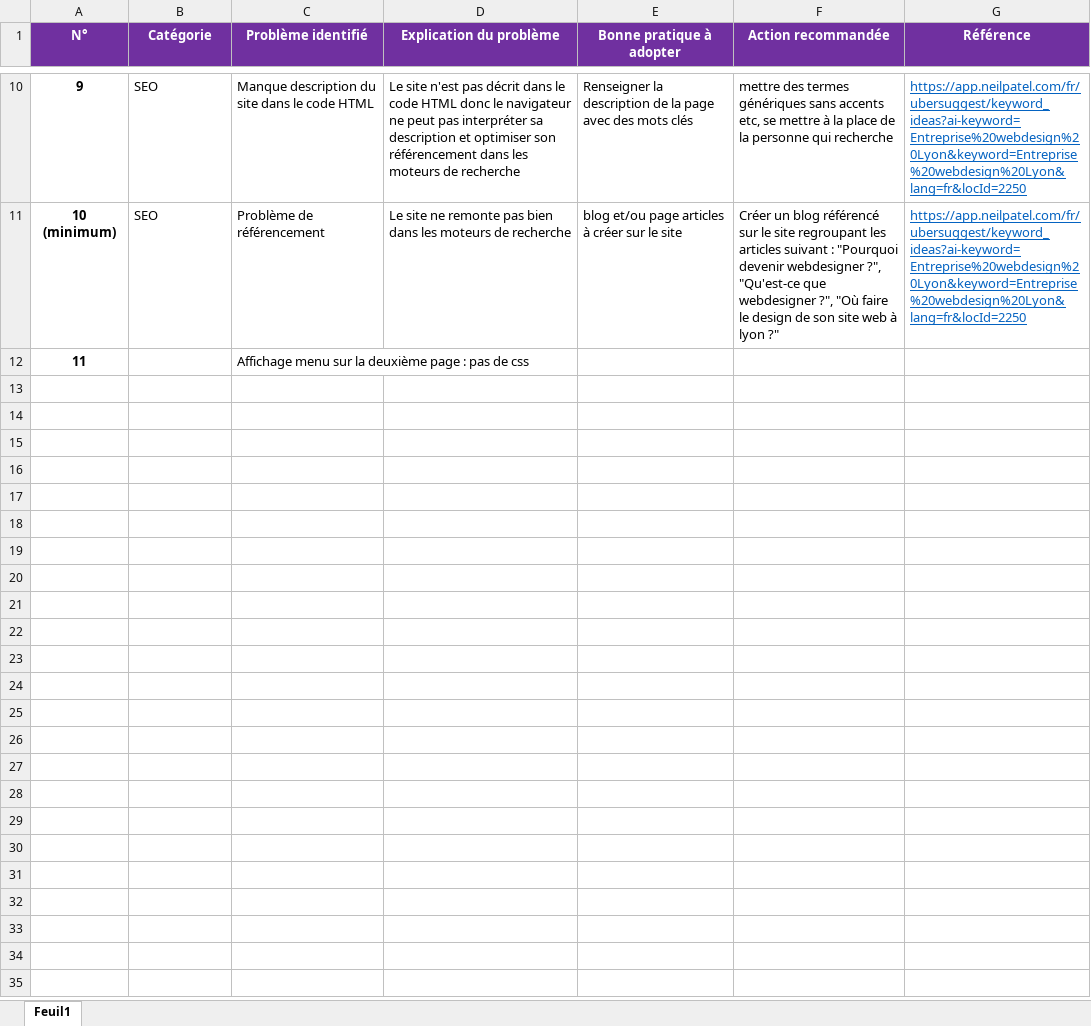
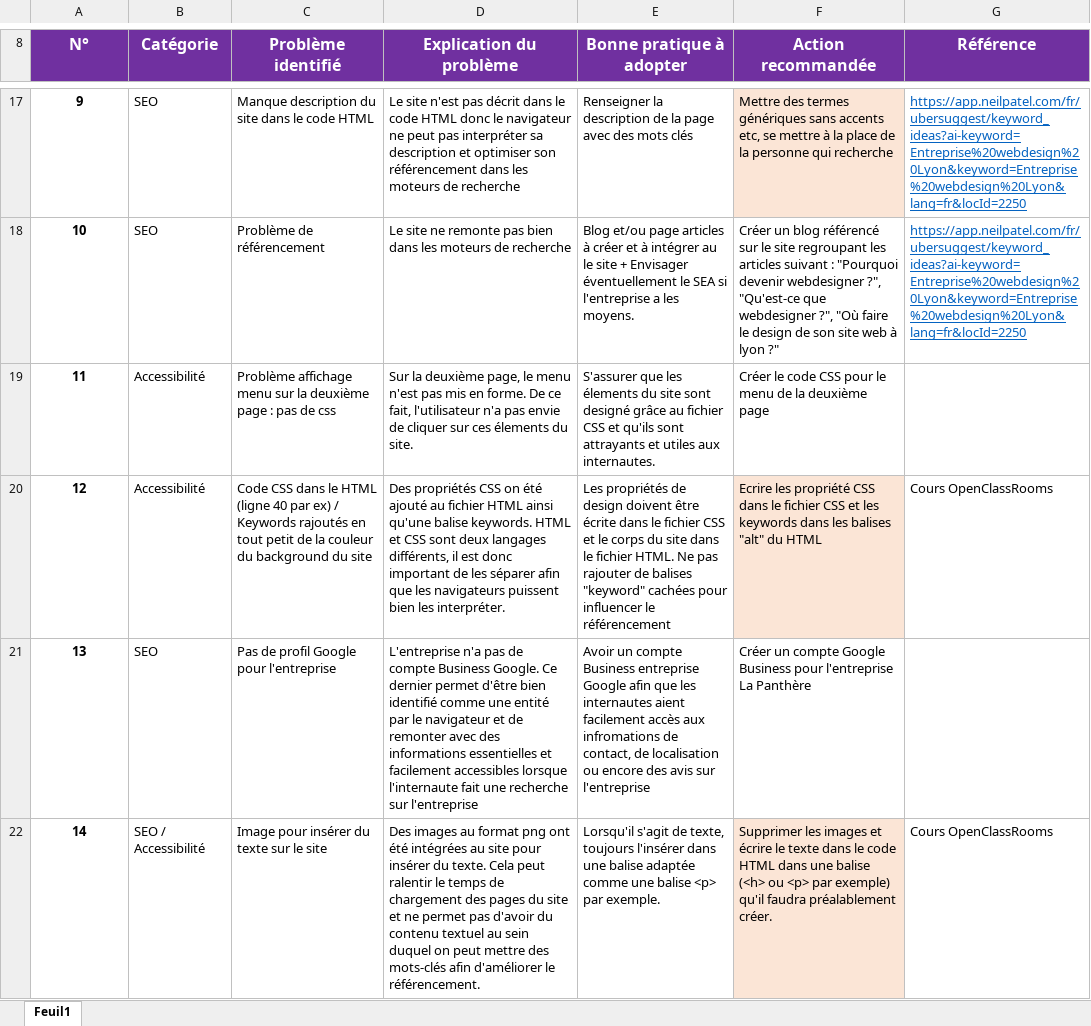
Before and after one commit to M0gu1/la_panthere, an Excel workbook: Fisichella_Morgane_1_rapport_analyse_122022.xlsx, sheet Feuil1, drawn as a sheet; only a part is shown, gaps mark what is left out; values as stored, in another font and other column widths than the file's, no borders; conditional formats not drawn; addresses are those after the commit; the diff covers the shown part only; the diff names each change by its address in the sheet, - before the commit and + after, or states it on an @@ line.

```diff
--- a/Fisichella_Morgane_1_rapport_analyse_122022.xlsx (sheet Feuil1)
+++ b/Fisichella_Morgane_1_rapport_analyse_122022.xlsx (sheet Feuil1)
@@ A8:G8 text size: larger @@
-F17 fill: none
+F17 fill: #FBE5D6
-F17 (Action recommandée): mettre des termes…
+F17 (Action recommandée): Mettre des termes…
-A18 (N°): 10 (minimum)
+A18 (N°): 10
-E18 (Bonne pratique à adopter): blog et/ou page articles à créer sur le site
+E18 (Bonne pratique à adopter): Blog et/ou page articles à créer et à intégrer au le site + Envisager éventuellement le SEA si l'entreprise a les moyens.
-B19 (Catégorie): (empty)
+B19 (Catégorie): Accessibilité
-C19 (Problème identifié): Affichage menu sur…
+C19 (Problème identifié): Problème affichage menu sur…
-D19 (Explication du problème): (empty)
+D19 (Explication du problème): Sur la deuxième page, le menu n'est pas mis en forme. De ce fait, l'utilisateur n'a pas envie de cliquer sur ces élements du site.
-E19 (Bonne pratique à adopter): (empty)
+E19 (Bonne pratique à adopter): S'assurer que les élements du site sont designé grâce au fichier CSS et qu'ils sont attrayants et utiles aux internautes.
-F19 (Action recommandée): (empty)
+F19 (Action recommandée): Créer le code CSS pour le menu de la deuxième page
+row 20: 12 | Accessibilité | Code CSS dans le HTML (ligne 40 par ex) / Keywords rajoutés en tout petit de la couleur du background du site | Des propriétés CSS on été ajouté au fichier HTML ainsi qu'une balise keywords. HTML et CSS sont deux langages différents, il est donc important de les séparer afin que les navigateurs puissent bien les interpréter. | Les propriétés de design doivent être écrite dans le fichier CSS et le corps du site dans le fichier HTML. Ne pas rajouter de balises "keyword" cachées pour influencer le référencement | Ecrire les propriété CSS dans le fichier CSS et les keywords dans les balises "alt" du HTML | Cours OpenClassRooms
+row 21: 13 | SEO | Pas de profil Google pour l'entreprise | L'entreprise n'a pas de compte Business Google. Ce dernier permet d'être bien identifié comme une entité par le navigateur et de remonter avec des informations essentielles et facilement accessibles lorsque l'internaute fait une recherche sur l'entreprise | Avoir un compte Business entreprise Google afin que les internautes aient facilement accès aux infromations de contact, de localisation ou encore des avis sur l'entreprise | Créer un compte Google Business pour l'entreprise La Panthère
+row 22: 14 | SEO / Accessibilité | Image pour insérer du texte sur le site | Des images au format png ont été intégrées au site pour insérer du texte. Cela peut ralentir le temps de chargement des pages du site et ne permet pas d'avoir du contenu textuel au sein duquel on peut mettre des mots-clés afin d'améliorer le référencement. | Lorsqu'il s'agit de texte, toujours l'insérer dans une balise adaptée comme une balise <p> par exemple. | Supprimer les images et écrire le texte dans le code HTML dans une balise (<h> ou <p> par exemple) qu'il faudra préalablement créer. | Cours OpenClassRooms
```
Also changed, not shown: 12 added rows, 25 edited cells and cell formats elsewhere in this sheet, 16 other files.
